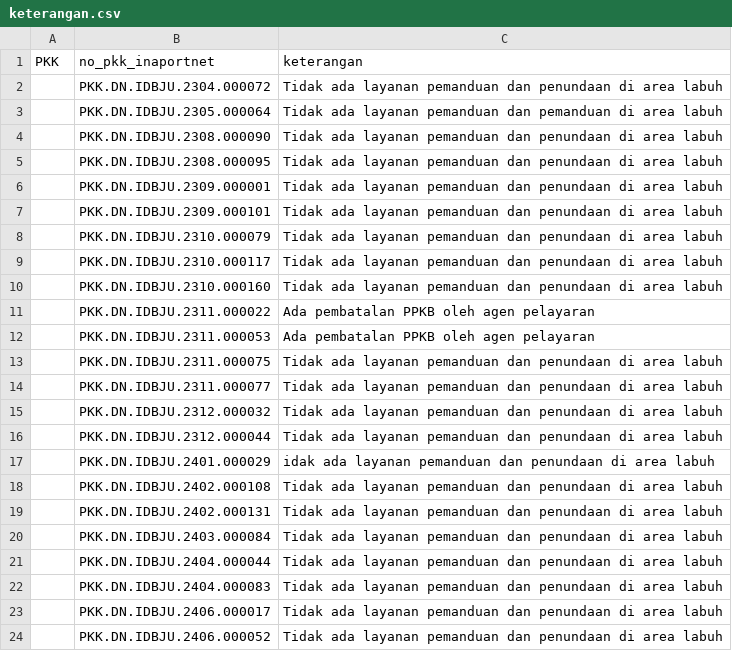
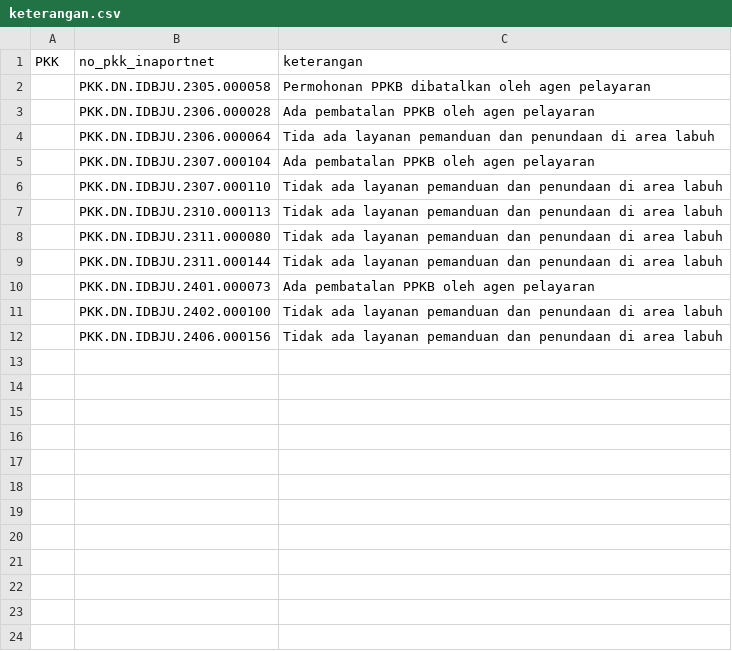
Before and after one commit to Hadi197/Outstanding, a CSV file: keterangan.csv, drawn as a sheet.

Commit message:
Update keterangan.csv - 2025-11-20T02:36:32.400Z

```diff
--- a/keterangan.csv
+++ b/keterangan.csv
@@ -1,24 +1,12 @@
 PKK,no_pkk_inaportnet,keterangan
-"","PKK.DN.IDBJU.2304.000072","Tidak ada layanan pemanduan dan penundaan di area labuh"
-"","PKK.DN.IDBJU.2305.000064","Tidak ada layanan pemanduan dan pemanduan di area labuh"
-"","PKK.DN.IDBJU.2308.000090","Tidak ada layanan pemanduan dan penundaan di area labuh"
-"","PKK.DN.IDBJU.2308.000095","Tidak ada layanan pemanduan dan penundaan di area labuh"
-"","PKK.DN.IDBJU.2309.000001","Tidak ada layanan pemanduan dan penundaan di area labuh"
-"","PKK.DN.IDBJU.2309.000101","Tidak ada layanan pemanduan dan penundaan di area labuh"
-"","PKK.DN.IDBJU.2310.000079","Tidak ada layanan pemanduan dan penundaan di area labuh"
-"","PKK.DN.IDBJU.2310.000117","Tidak ada layanan pemanduan dan penundaan di area labuh"
-"","PKK.DN.IDBJU.2310.000160","Tidak ada layanan pemanduan dan penundaan di area labuh"
-"","PKK.DN.IDBJU.2311.000022","Ada pembatalan PPKB oleh agen pelayaran"
-"","PKK.DN.IDBJU.2311.000053","Ada pembatalan PPKB oleh agen pelayaran"
-"","PKK.DN.IDBJU.2311.000075","Tidak ada layanan pemanduan dan penundaan di area labuh"
-"","PKK.DN.IDBJU.2311.000077","Tidak ada layanan pemanduan dan penundaan di area labuh"
-"","PKK.DN.IDBJU.2312.000032","Tidak ada layanan pemanduan dan penundaan di area labuh"
-"","PKK.DN.IDBJU.2312.000044","Tidak ada layanan pemanduan dan penundaan di area labuh"
-"","PKK.DN.IDBJU.2401.000029","idak ada layanan pemanduan dan penundaan di area labuh"
-"","PKK.DN.IDBJU.2402.000108","Tidak ada layanan pemanduan dan penundaan di area labuh"
-"","PKK.DN.IDBJU.2402.000131","Tidak ada layanan pemanduan dan penundaan di area labuh"
-"","PKK.DN.IDBJU.2403.000084","Tidak ada layanan pemanduan dan penundaan di area labuh"
-"","PKK.DN.IDBJU.2404.000044","Tidak ada layanan pemanduan dan penundaan di area labuh"
-"","PKK.DN.IDBJU.2404.000083","Tidak ada layanan pemanduan dan penundaan di area labuh"
-"","PKK.DN.IDBJU.2406.000017","Tidak ada layanan pemanduan dan penundaan di area labuh"
-"","PKK.DN.IDBJU.2406.000052","Tidak ada layanan pemanduan dan penundaan di area labuh"
+"","PKK.DN.IDBJU.2305.000058","Permohonan PPKB dibatalkan oleh agen pelayaran"
+"","PKK.DN.IDBJU.2306.000028","Ada pembatalan PPKB oleh agen pelayaran"
+"","PKK.DN.IDBJU.2306.000064","Tida ada layanan pemanduan dan penundaan di area labuh"
+"","PKK.DN.IDBJU.2307.000104","Ada pembatalan PPKB oleh agen pelayaran"
+"","PKK.DN.IDBJU.2307.000110","Tidak ada layanan pemanduan dan penundaan di area labuh"
+"","PKK.DN.IDBJU.2310.000113","Tidak ada layanan pemanduan dan penundaan di area labuh"
+"","PKK.DN.IDBJU.2311.000080","Tidak ada layanan pemanduan dan penundaan di area labuh"
+"","PKK.DN.IDBJU.2311.000144","Tidak ada layanan pemanduan dan penundaan di area labuh"
+"","PKK.DN.IDBJU.2401.000073","Ada pembatalan PPKB oleh agen pelayaran"
+"","PKK.DN.IDBJU.2402.000100","Tidak ada layanan pemanduan dan penundaan di area labuh"
+"","PKK.DN.IDBJU.2406.000156","Tidak ada layanan pemanduan dan penundaan di area labuh"
```
